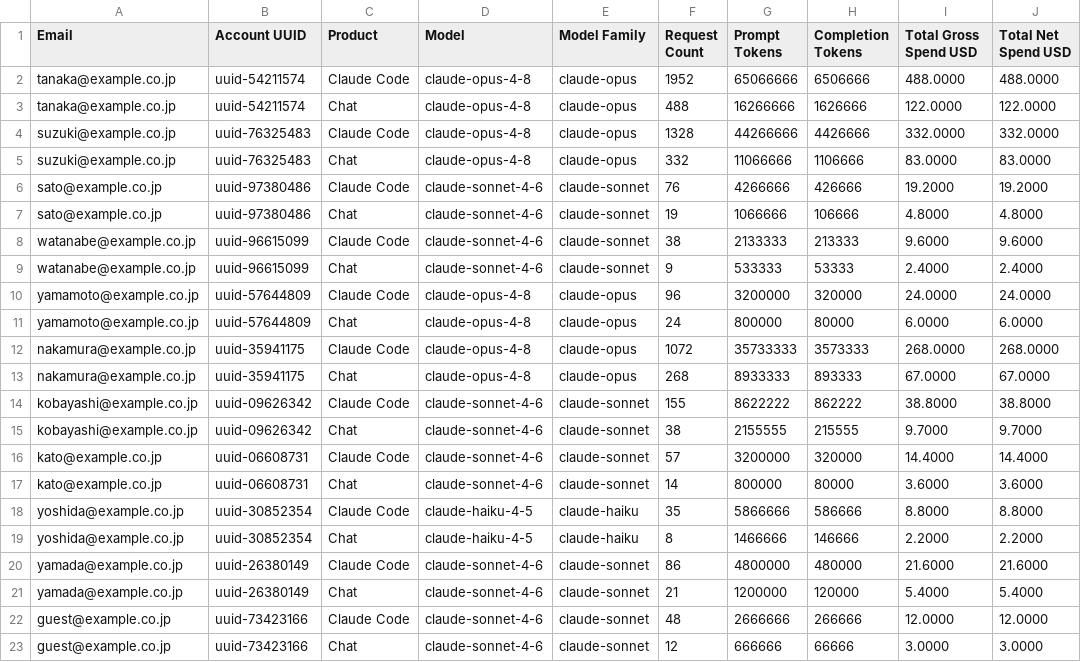
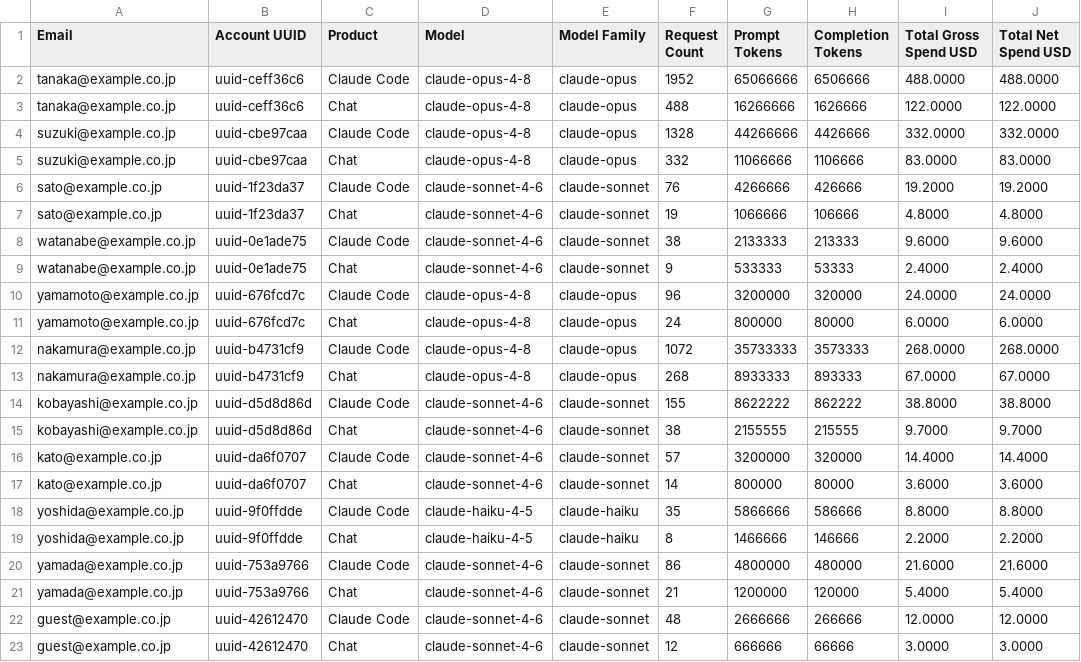
Before and after one commit to namikawa/claude-team-cost-optimizer, a CSV file: examples/input/org-a/spend/spend_2026-06.csv, drawn as a sheet.

```diff
--- a/examples/input/org-a/spend/spend_2026-06.csv
+++ b/examples/input/org-a/spend/spend_2026-06.csv
@@ -1,23 +1,23 @@
 Email,Account UUID,Product,Model,Model Family,Request Count,Prompt Tokens,Completion Tokens,Total Gross Spend USD,Total Net Spend USD
-tanaka@example.co.jp,uuid-54211574,Claude Code,claude-opus-4-8,claude-opus,1952,65066666,6506666,488.0000,488.0000
-tanaka@example.co.jp,uuid-54211574,Chat,claude-opus-4-8,claude-opus,488,16266666,1626666,122.0000,122.0000
-suzuki@example.co.jp,uuid-76325483,Claude Code,claude-opus-4-8,claude-opus,1328,44266666,4426666,332.0000,332.0000
-suzuki@example.co.jp,uuid-76325483,Chat,claude-opus-4-8,claude-opus,332,11066666,1106666,83.0000,83.0000
-sato@example.co.jp,uuid-97380486,Claude Code,claude-sonnet-4-6,claude-sonnet,76,4266666,426666,19.2000,19.2000
-sato@example.co.jp,uuid-97380486,Chat,claude-sonnet-4-6,claude-sonnet,19,1066666,106666,4.8000,4.8000
-watanabe@example.co.jp,uuid-96615099,Claude Code,claude-sonnet-4-6,claude-sonnet,38,2133333,213333,9.6000,9.6000
-watanabe@example.co.jp,uuid-96615099,Chat,claude-sonnet-4-6,claude-sonnet,9,533333,53333,2.4000,2.4000
-yamamoto@example.co.jp,uuid-57644809,Claude Code,claude-opus-4-8,claude-opus,96,3200000,320000,24.0000,24.0000
-yamamoto@example.co.jp,uuid-57644809,Chat,claude-opus-4-8,claude-opus,24,800000,80000,6.0000,6.0000
-nakamura@example.co.jp,uuid-35941175,Claude Code,claude-opus-4-8,claude-opus,1072,35733333,3573333,268.0000,268.0000
-nakamura@example.co.jp,uuid-35941175,Chat,claude-opus-4-8,claude-opus,268,8933333,893333,67.0000,67.0000
-kobayashi@example.co.jp,uuid-09626342,Claude Code,claude-sonnet-4-6,claude-sonnet,155,8622222,862222,38.8000,38.8000
-kobayashi@example.co.jp,uuid-09626342,Chat,claude-sonnet-4-6,claude-sonnet,38,2155555,215555,9.7000,9.7000
-kato@example.co.jp,uuid-06608731,Claude Code,claude-sonnet-4-6,claude-sonnet,57,3200000,320000,14.4000,14.4000
-kato@example.co.jp,uuid-06608731,Chat,claude-sonnet-4-6,claude-sonnet,14,800000,80000,3.6000,3.6000
-yoshida@example.co.jp,uuid-30852354,Claude Code,claude-haiku-4-5,claude-haiku,35,5866666,586666,8.8000,8.8000
-yoshida@example.co.jp,uuid-30852354,Chat,claude-haiku-4-5,claude-haiku,8,1466666,146666,2.2000,2.2000
-yamada@example.co.jp,uuid-26380149,Claude Code,claude-sonnet-4-6,claude-sonnet,86,4800000,480000,21.6000,21.6000
-yamada@example.co.jp,uuid-26380149,Chat,claude-sonnet-4-6,claude-sonnet,21,1200000,120000,5.4000,5.4000
-guest@example.co.jp,uuid-73423166,Claude Code,claude-sonnet-4-6,claude-sonnet,48,2666666,266666,12.0000,12.0000
-guest@example.co.jp,uuid-73423166,Chat,claude-sonnet-4-6,claude-sonnet,12,666666,66666,3.0000,3.0000
+tanaka@example.co.jp,uuid-ceff36c6,Claude Code,claude-opus-4-8,claude-opus,1952,65066666,6506666,488.0000,488.0000
+tanaka@example.co.jp,uuid-ceff36c6,Chat,claude-opus-4-8,claude-opus,488,16266666,1626666,122.0000,122.0000
+suzuki@example.co.jp,uuid-cbe97caa,Claude Code,claude-opus-4-8,claude-opus,1328,44266666,4426666,332.0000,332.0000
+suzuki@example.co.jp,uuid-cbe97caa,Chat,claude-opus-4-8,claude-opus,332,11066666,1106666,83.0000,83.0000
+sato@example.co.jp,uuid-1f23da37,Claude Code,claude-sonnet-4-6,claude-sonnet,76,4266666,426666,19.2000,19.2000
+sato@example.co.jp,uuid-1f23da37,Chat,claude-sonnet-4-6,claude-sonnet,19,1066666,106666,4.8000,4.8000
+watanabe@example.co.jp,uuid-0e1ade75,Claude Code,claude-sonnet-4-6,claude-sonnet,38,2133333,213333,9.6000,9.6000
+watanabe@example.co.jp,uuid-0e1ade75,Chat,claude-sonnet-4-6,claude-sonnet,9,533333,53333,2.4000,2.4000
+yamamoto@example.co.jp,uuid-676fcd7c,Claude Code,claude-opus-4-8,claude-opus,96,3200000,320000,24.0000,24.0000
+yamamoto@example.co.jp,uuid-676fcd7c,Chat,claude-opus-4-8,claude-opus,24,800000,80000,6.0000,6.0000
+nakamura@example.co.jp,uuid-b4731cf9,Claude Code,claude-opus-4-8,claude-opus,1072,35733333,3573333,268.0000,268.0000
+nakamura@example.co.jp,uuid-b4731cf9,Chat,claude-opus-4-8,claude-opus,268,8933333,893333,67.0000,67.0000
+kobayashi@example.co.jp,uuid-d5d8d86d,Claude Code,claude-sonnet-4-6,claude-sonnet,155,8622222,862222,38.8000,38.8000
+kobayashi@example.co.jp,uuid-d5d8d86d,Chat,claude-sonnet-4-6,claude-sonnet,38,2155555,215555,9.7000,9.7000
+kato@example.co.jp,uuid-da6f0707,Claude Code,claude-sonnet-4-6,claude-sonnet,57,3200000,320000,14.4000,14.4000
+kato@example.co.jp,uuid-da6f0707,Chat,claude-sonnet-4-6,claude-sonnet,14,800000,80000,3.6000,3.6000
+yoshida@example.co.jp,uuid-9f0ffdde,Claude Code,claude-haiku-4-5,claude-haiku,35,5866666,586666,8.8000,8.8000
+yoshida@example.co.jp,uuid-9f0ffdde,Chat,claude-haiku-4-5,claude-haiku,8,1466666,146666,2.2000,2.2000
+yamada@example.co.jp,uuid-753a9766,Claude Code,claude-sonnet-4-6,claude-sonnet,86,4800000,480000,21.6000,21.6000
+yamada@example.co.jp,uuid-753a9766,Chat,claude-sonnet-4-6,claude-sonnet,21,1200000,120000,5.4000,5.4000
+guest@example.co.jp,uuid-42612470,Claude Code,claude-sonnet-4-6,claude-sonnet,48,2666666,266666,12.0000,12.0000
+guest@example.co.jp,uuid-42612470,Chat,claude-sonnet-4-6,claude-sonnet,12,666666,66666,3.0000,3.0000
```
Also changed, not shown: examples/input/org-a/spend/spend_2026-05.csv, examples/input/org-b/spend/spend_2026-05.csv, 9 other files.
